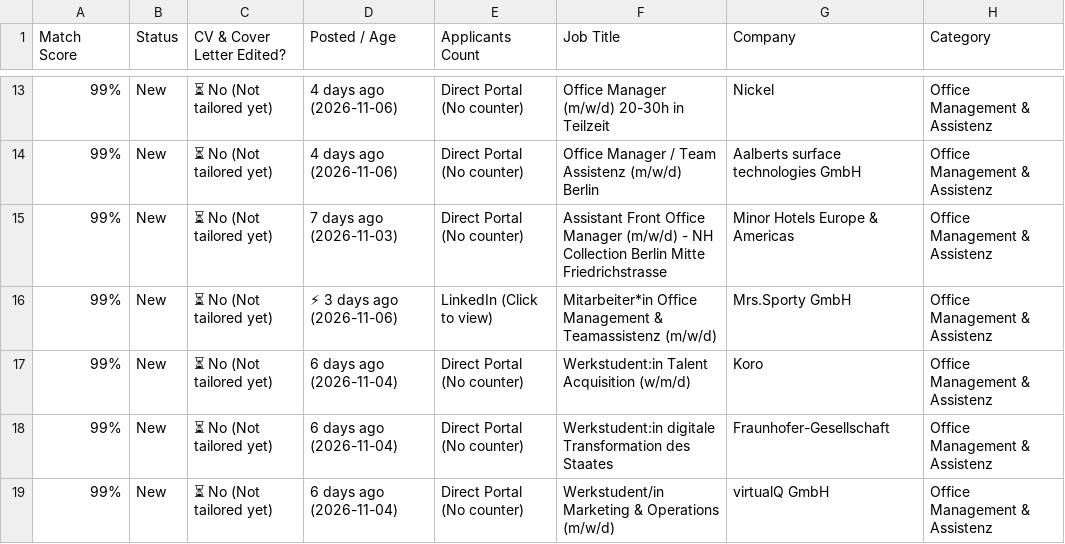
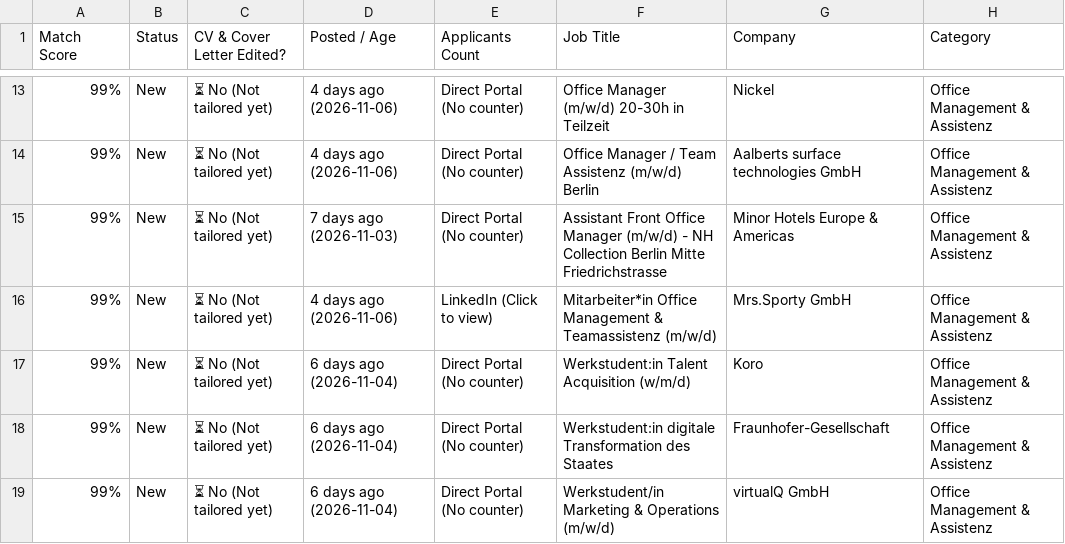
Before and after one commit to GuillermoHern023/berlin-job-applier, a CSV file: output/Nancy_Job_Tracker_Quick_Apply.csv, drawn as a sheet; only a part is shown, gaps mark what is left out; the diff covers the shown part only; the diff names each change by its address in the sheet, - before the commit and + after, or states it on an @@ line.

```diff
--- a/output/Nancy_Job_Tracker_Quick_Apply.csv
+++ b/output/Nancy_Job_Tracker_Quick_Apply.csv
-D16 (Posted / Age): ⚡ 3 days ago (2026-11-06)
+D16 (Posted / Age): 4 days ago (2026-11-06)
```
Also changed, not shown: 10 added rows and 2 edited cells elsewhere in this file, output/Job_Tracker_Quick_Apply.csv, 12 other files.
